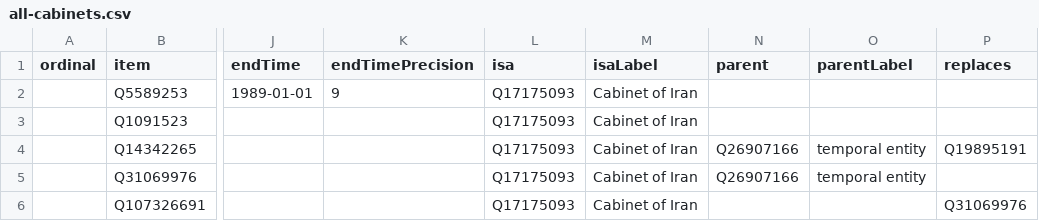
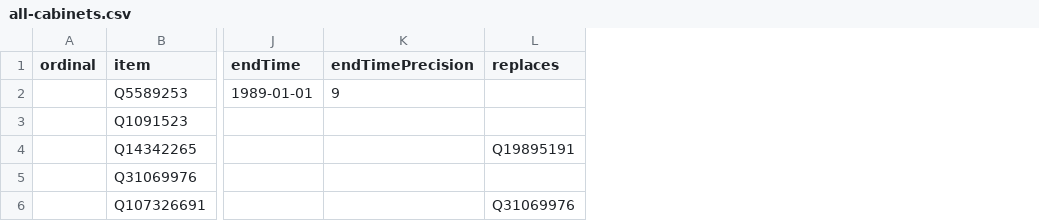
Before and after one commit to every-politician-scrapers/iran-ministers, a CSV file: wikidata/results/all-cabinets.csv, drawn as a sheet; only a part is shown, gaps mark what is left out; the diff names each change by its address in the sheet, - before the commit and + after, or states it on an @@ line.

Commit message:
Run SPARQL queries

```diff
--- a/wikidata/results/all-cabinets.csv
+++ b/wikidata/results/all-cabinets.csv
-column L (isa), rows 2-6: all Q17175093
-column M (isaLabel), rows 2-6: all Cabinet of Iran
-column N (parent), rows 4-5: Q26907166 | Q26907166
-column O (parentLabel), rows 4-5: temporal entity | temporal entity
```
